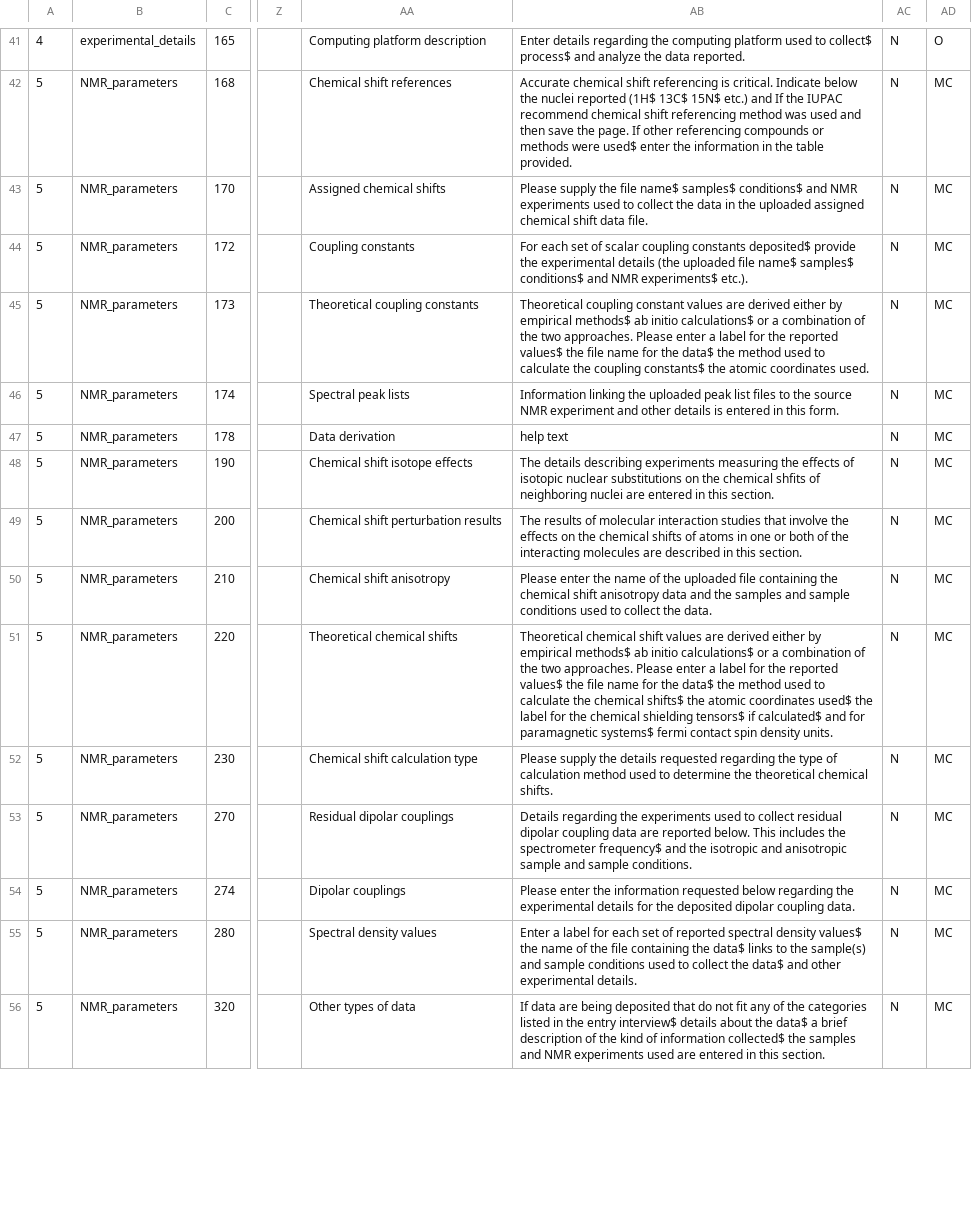
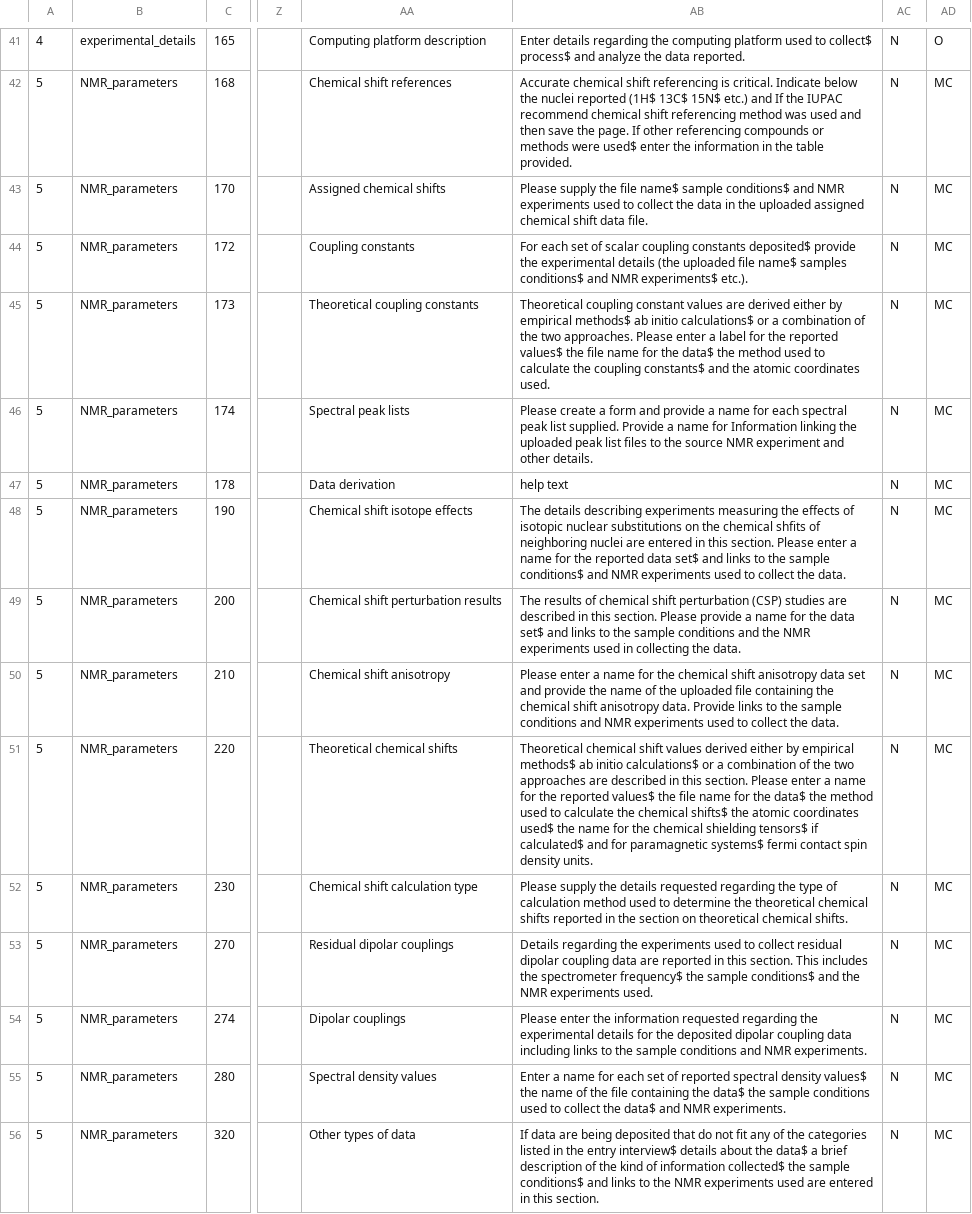
Before and after one commit to bmrb-io/nmr-star-dictionary, a CSV file: NMR-STAR/internal_106_distribution/adit_cat_grp_i.csv, drawn as a sheet; only a part is shown, gaps mark what is left out; the diff covers the shown part only; the diff names each change by its address in the sheet, - before the commit and + after, or states it on an @@ line.

```diff
--- a/NMR-STAR/internal_106_distribution/adit_cat_grp_i.csv
+++ b/NMR-STAR/internal_106_distribution/adit_cat_grp_i.csv
-AB43: …file name$ samples$ conditions$ and…
+AB43: …file name$ sample conditions$ and…
-AB44: …file name$ samples$ conditions$ and…
+AB44: …file name$ samples conditions$ and…
-AB45: …coupling constants$ the atomic…
+AB45: …coupling constants$ and the atomic…
-AB46: Information linking the uploaded peak list files to the source NMR experiment and other details is entered in this form.
+AB46: Please create a form and provide a name for each spectral peak list supplied. Provide a name for Information linking the uploaded peak list files to the source NMR experiment and other details.
-AB48: …this section.
+AB48: …this section. Please enter a name for the reported data set$ and links to the sample conditions$ and NMR experiments used to collect the data.
-AB49: …results of molecular interaction studies that involve the effects on the chemical shifts of atoms in one or both of the interacting molecules are described in this section.
+AB49: …results of chemical shift perturbation (CSP) studies are described in this section. Please provide a name for the data set$ and links to the sample conditions and the NMR experiments used in collecting the data.
-AB50: Please enter the name of the uploaded file containing the chemical shift anisotropy data and the samples and sample conditions used to…
+AB50: Please enter a name for the chemical shift anisotropy data set and provide the name of the uploaded file containing the chemical shift anisotropy data. Provide links to the sample conditions and NMR experiments used to…
-AB51: …shift values are derived either by empirical methods$ ab initio calculations$ or a combination of the two approaches. Please enter a label for the reported values$ the file name for the data$ the method used to calculate the chemical shifts$ the atomic coordinates used$ the label for the…
+AB51: …shift values derived either by empirical methods$ ab initio calculations$ or a combination of the two approaches are described in this section. Please enter a name for the reported values$ the file name for the data$ the method used to calculate the chemical shifts$ the atomic coordinates used$ the name for the…
-AB52: …theoretical chemical shifts.
+AB52: …theoretical chemical shifts reported in the section on theoretical chemical shifts.
-AB53: …are reported below. This includes the spectrometer frequency$ and the isotropic and anisotropic sample and sample conditions.
+AB53: …are reported in this section. This includes the spectrometer frequency$ the sample conditions$ and the NMR experiments used.
-AB54: …information requested below regarding the experimental details for the deposited dipolar coupling data.
+AB54: …information requested regarding the experimental details for the deposited dipolar coupling data including links to the sample conditions and NMR experiments.
-AB55: Enter a label for each set of reported spectral density values$ the name of the file containing the data$ links to the sample(s) and sample conditions used to collect the data$ and other experimental details.
+AB55: Enter a name for each set of reported spectral density values$ the name of the file containing the data$ the sample conditions used to collect the data$ and NMR experiments.
-AB56: …collected$ the samples and NMR experiments…
+AB56: …collected$ the sample conditions$ and links to the NMR experiments…
```
Also changed, not shown: 39 edited cells elsewhere in this file, NMR-STAR/internal_106_distribution/adit_cat_grp_o.csv, NMR-STAR/internal_106_distribution/adit_man_over.csv, 38 other files.
